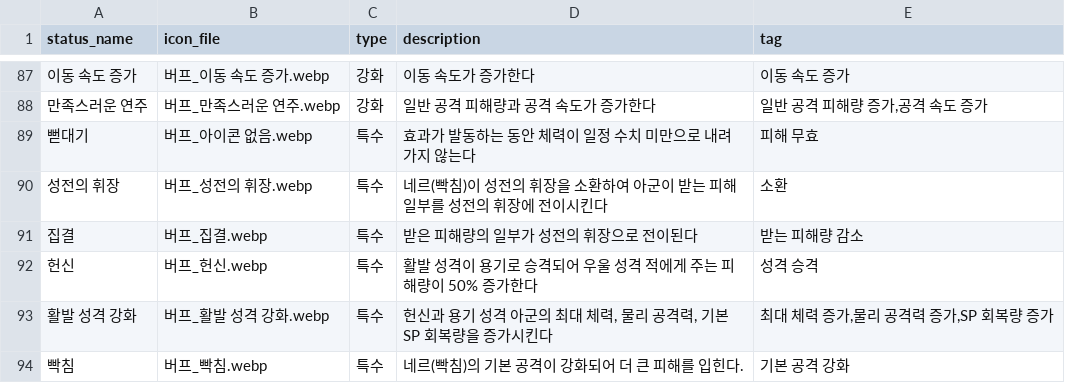
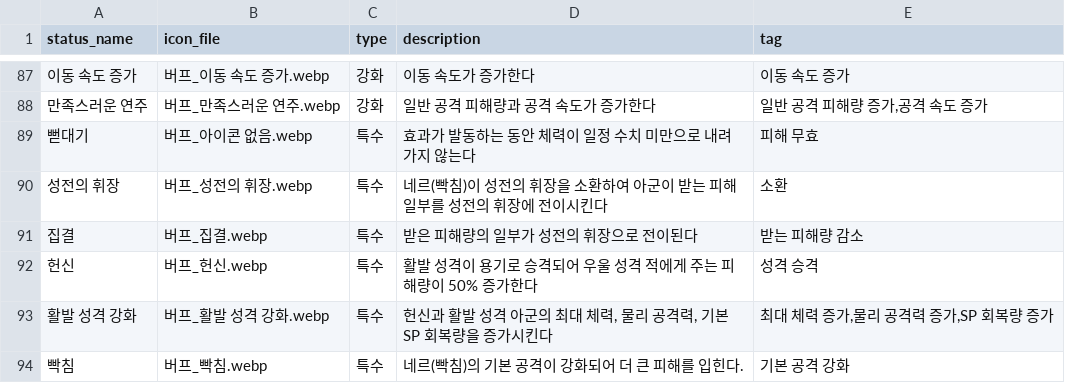
Before and after one commit to mediate1082/Trickal-Revive-Skill-Guide-Beta-0.8, a CSV file: data/buff_desc_DB.csv, drawn as a sheet; only a part is shown, gaps mark what is left out; the diff names each change by its address in the sheet, - before the commit and + after, or states it on an @@ line.

Commit message:
Update buff_desc_DB.csv

```diff
--- a/data/buff_desc_DB.csv
+++ b/data/buff_desc_DB.csv
-D93 (description): 헌신과 용기 성격 아군의 최대 체력, 물리 공격력, 기본 SP 회복량을 증가시킨다
+D93 (description): 헌신과 활발 성격 아군의 최대 체력, 물리 공격력, 기본 SP 회복량을 증가시킨다
```
